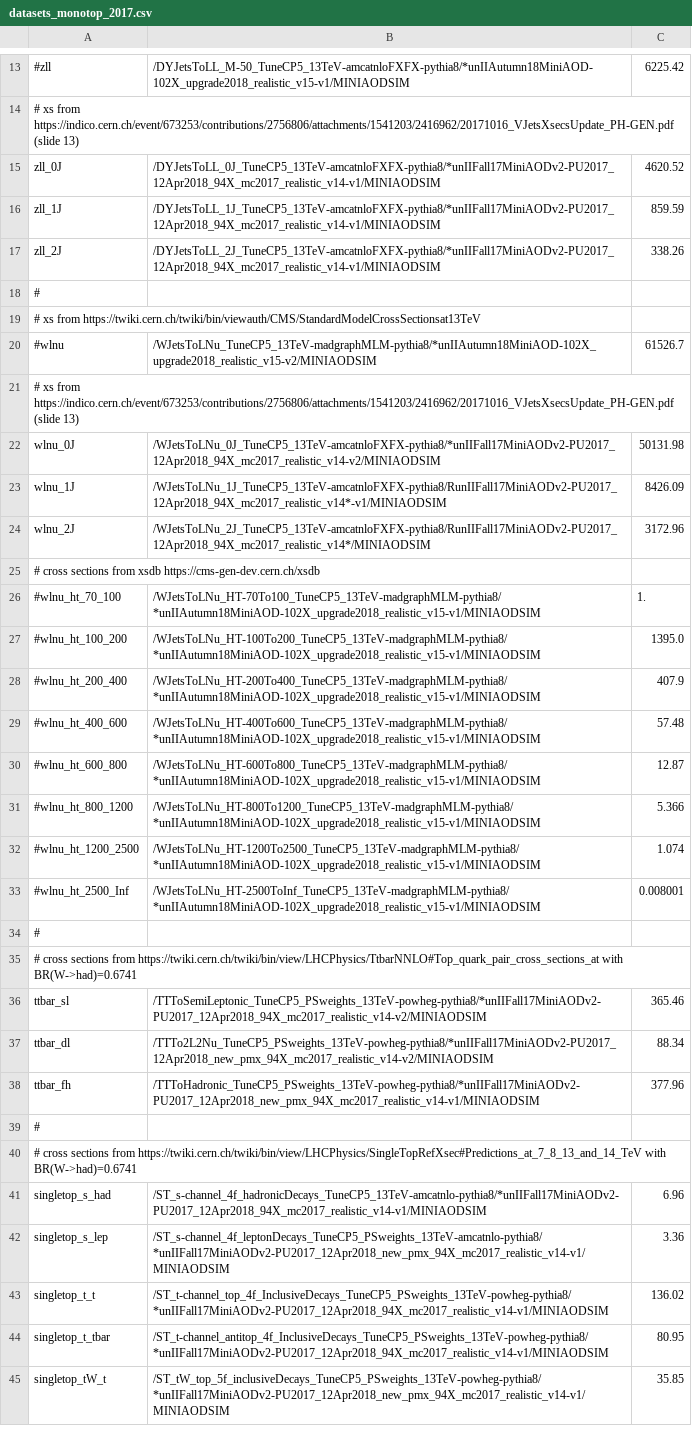
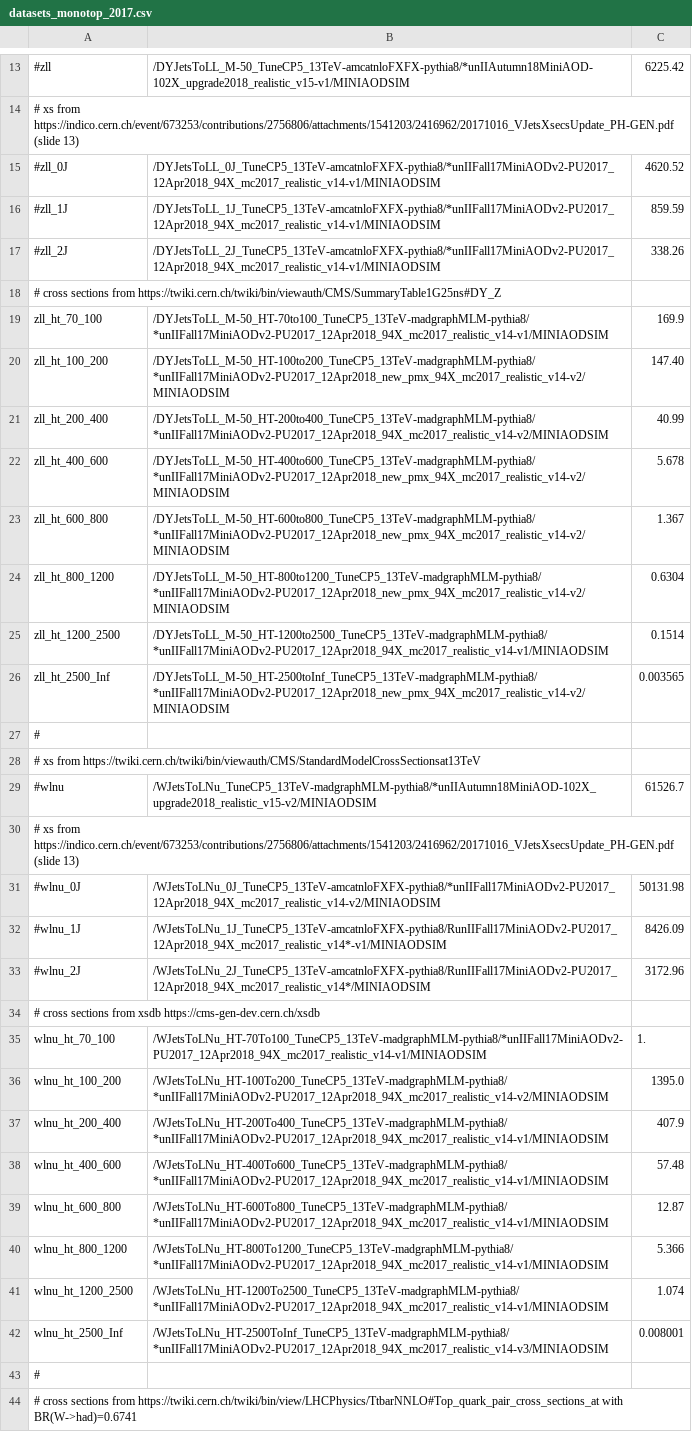
Before and after one commit to kit-cn-cms/BoostedAnalyzer_runscripts_NAF, a CSV file: datasets_monotop_2017.csv, drawn as a sheet; only a part is shown, gaps mark what is left out; the shorter side is filled out with more unchanged rows; addresses are those after the commit; the diff names each change by its address in the sheet, - before the commit and + after, or states it on an @@ line.

```diff
--- a/datasets_monotop_2017.csv
+++ b/datasets_monotop_2017.csv
-A15: zll_0J
+A15: #zll_0J
-A16: zll_1J
+A16: #zll_1J
-A17: zll_2J
+A17: #zll_2J
+row 18: # cross sections from https://twiki.cern.ch/twiki/bin/viewauth/CMS/SummaryTable1G25ns#DY_Z
+row 19: zll_ht_70_100 | /DYJetsToLL_M-50_HT-70to100_TuneCP5_13TeV-madgraphMLM-pythia8/*unIIFall17MiniAODv2-PU2017_12Apr2018_94X_mc2017_realistic_v14-v1/MINIAODSIM | 169.9
+row 20: zll_ht_100_200 | /DYJetsToLL_M-50_HT-100to200_TuneCP5_13TeV-madgraphMLM-pythia8/*unIIFall17MiniAODv2-PU2017_12Apr2018_new_pmx_94X_mc2017_realistic_v14-v2/MINIAODSIM | 147.40
+row 21: zll_ht_200_400 | /DYJetsToLL_M-50_HT-200to400_TuneCP5_13TeV-madgraphMLM-pythia8/*unIIFall17MiniAODv2-PU2017_12Apr2018_94X_mc2017_realistic_v14-v2/MINIAODSIM | 40.99
+row 22: zll_ht_400_600 | /DYJetsToLL_M-50_HT-400to600_TuneCP5_13TeV-madgraphMLM-pythia8/*unIIFall17MiniAODv2-PU2017_12Apr2018_new_pmx_94X_mc2017_realistic_v14-v2/MINIAODSIM | 5.678
+row 23: zll_ht_600_800 | /DYJetsToLL_M-50_HT-600to800_TuneCP5_13TeV-madgraphMLM-pythia8/*unIIFall17MiniAODv2-PU2017_12Apr2018_new_pmx_94X_mc2017_realistic_v14-v2/MINIAODSIM | 1.367
+row 24: zll_ht_800_1200 | /DYJetsToLL_M-50_HT-800to1200_TuneCP5_13TeV-madgraphMLM-pythia8/*unIIFall17MiniAODv2-PU2017_12Apr2018_new_pmx_94X_mc2017_realistic_v14-v2/MINIAODSIM | 0.6304
+row 25: zll_ht_1200_2500 | /DYJetsToLL_M-50_HT-1200to2500_TuneCP5_13TeV-madgraphMLM-pythia8/*unIIFall17MiniAODv2-PU2017_12Apr2018_94X_mc2017_realistic_v14-v1/MINIAODSIM | 0.1514
+row 26: zll_ht_2500_Inf | /DYJetsToLL_M-50_HT-2500toInf_TuneCP5_13TeV-madgraphMLM-pythia8/*unIIFall17MiniAODv2-PU2017_12Apr2018_new_pmx_94X_mc2017_realistic_v14-v2/MINIAODSIM | 0.003565
-A31: wlnu_0J
+A31: #wlnu_0J
-A32: wlnu_1J
+A32: #wlnu_1J
-A33: wlnu_2J
+A33: #wlnu_2J
-A35: #wlnu_ht_70_100
+A35: wlnu_ht_70_100
-B35: /WJetsToLNu_HT-70To100_TuneCP5_13TeV-madgraphMLM-pythia8/*unIIAutumn18MiniAOD-102X_upgrade2018_realistic_v15-v1/MINIAODSIM
+B35: /WJetsToLNu_HT-70To100_TuneCP5_13TeV-madgraphMLM-pythia8/*unIIFall17MiniAODv2-PU2017_12Apr2018_94X_mc2017_realistic_v14-v1/MINIAODSIM
-A36: #wlnu_ht_100_200
+A36: wlnu_ht_100_200
-B36: /WJetsToLNu_HT-100To200_TuneCP5_13TeV-madgraphMLM-pythia8/*unIIAutumn18MiniAOD-102X_upgrade2018_realistic_v15-v1/MINIAODSIM
+B36: /WJetsToLNu_HT-100To200_TuneCP5_13TeV-madgraphMLM-pythia8/*unIIFall17MiniAODv2-PU2017_12Apr2018_94X_mc2017_realistic_v14-v2/MINIAODSIM
-A37: #wlnu_ht_200_400
+A37: wlnu_ht_200_400
-B37: /WJetsToLNu_HT-200To400_TuneCP5_13TeV-madgraphMLM-pythia8/*unIIAutumn18MiniAOD-102X_upgrade2018_realistic_v15-v1/MINIAODSIM
+B37: /WJetsToLNu_HT-200To400_TuneCP5_13TeV-madgraphMLM-pythia8/*unIIFall17MiniAODv2-PU2017_12Apr2018_94X_mc2017_realistic_v14-v1/MINIAODSIM
-A38: #wlnu_ht_400_600
+A38: wlnu_ht_400_600
-B38: /WJetsToLNu_HT-400To600_TuneCP5_13TeV-madgraphMLM-pythia8/*unIIAutumn18MiniAOD-102X_upgrade2018_realistic_v15-v1/MINIAODSIM
+B38: /WJetsToLNu_HT-400To600_TuneCP5_13TeV-madgraphMLM-pythia8/*unIIFall17MiniAODv2-PU2017_12Apr2018_94X_mc2017_realistic_v14-v1/MINIAODSIM
-A39: #wlnu_ht_600_800
+A39: wlnu_ht_600_800
-B39: /WJetsToLNu_HT-600To800_TuneCP5_13TeV-madgraphMLM-pythia8/*unIIAutumn18MiniAOD-102X_upgrade2018_realistic_v15-v1/MINIAODSIM
+B39: /WJetsToLNu_HT-600To800_TuneCP5_13TeV-madgraphMLM-pythia8/*unIIFall17MiniAODv2-PU2017_12Apr2018_94X_mc2017_realistic_v14-v1/MINIAODSIM
-A40: #wlnu_ht_800_1200
+A40: wlnu_ht_800_1200
-B40: /WJetsToLNu_HT-800To1200_TuneCP5_13TeV-madgraphMLM-pythia8/*unIIAutumn18MiniAOD-102X_upgrade2018_realistic_v15-v1/MINIAODSIM
+B40: /WJetsToLNu_HT-800To1200_TuneCP5_13TeV-madgraphMLM-pythia8/*unIIFall17MiniAODv2-PU2017_12Apr2018_94X_mc2017_realistic_v14-v1/MINIAODSIM
-A41: #wlnu_ht_1200_2500
+A41: wlnu_ht_1200_2500
-B41: /WJetsToLNu_HT-1200To2500_TuneCP5_13TeV-madgraphMLM-pythia8/*unIIAutumn18MiniAOD-102X_upgrade2018_realistic_v15-v1/MINIAODSIM
+B41: /WJetsToLNu_HT-1200To2500_TuneCP5_13TeV-madgraphMLM-pythia8/*unIIFall17MiniAODv2-PU2017_12Apr2018_94X_mc2017_realistic_v14-v1/MINIAODSIM
-A42: #wlnu_ht_2500_Inf
+A42: wlnu_ht_2500_Inf
-B42: /WJetsToLNu_HT-2500ToInf_TuneCP5_13TeV-madgraphMLM-pythia8/*unIIAutumn18MiniAOD-102X_upgrade2018_realistic_v15-v1/MINIAODSIM
+B42: /WJetsToLNu_HT-2500ToInf_TuneCP5_13TeV-madgraphMLM-pythia8/*unIIFall17MiniAODv2-PU2017_12Apr2018_94X_mc2017_realistic_v14-v3/MINIAODSIM
```
Also changed, not shown: datasets_monotop_2018.csv, 1 other file.
